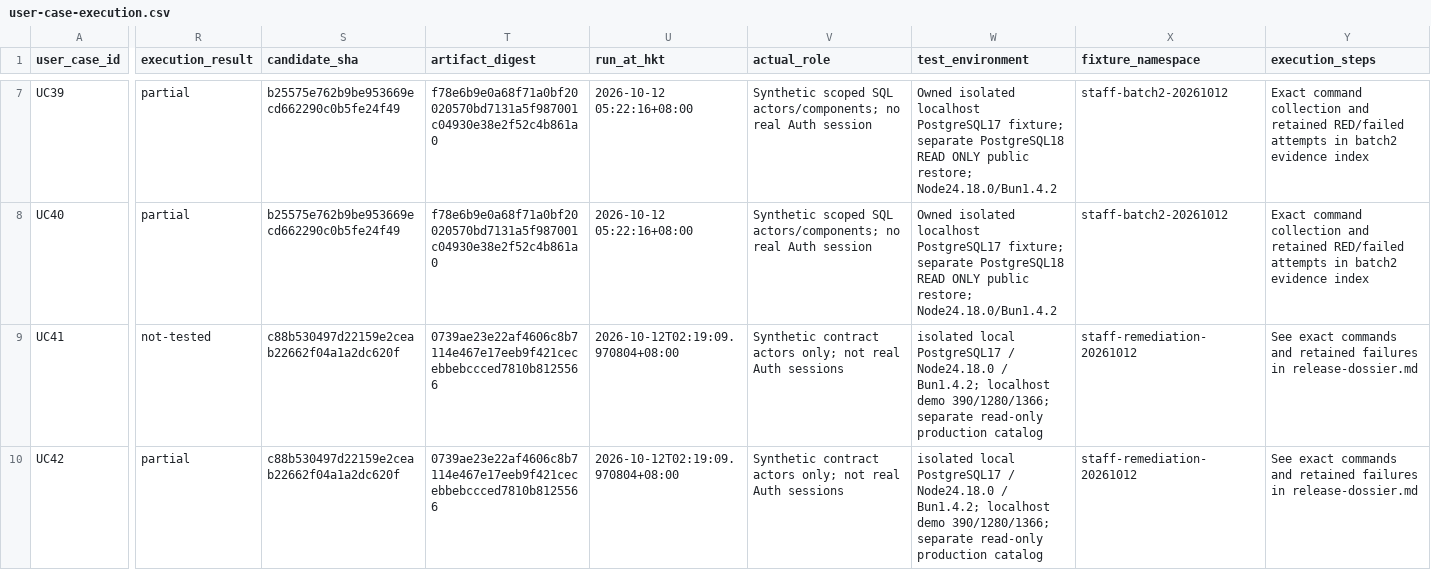
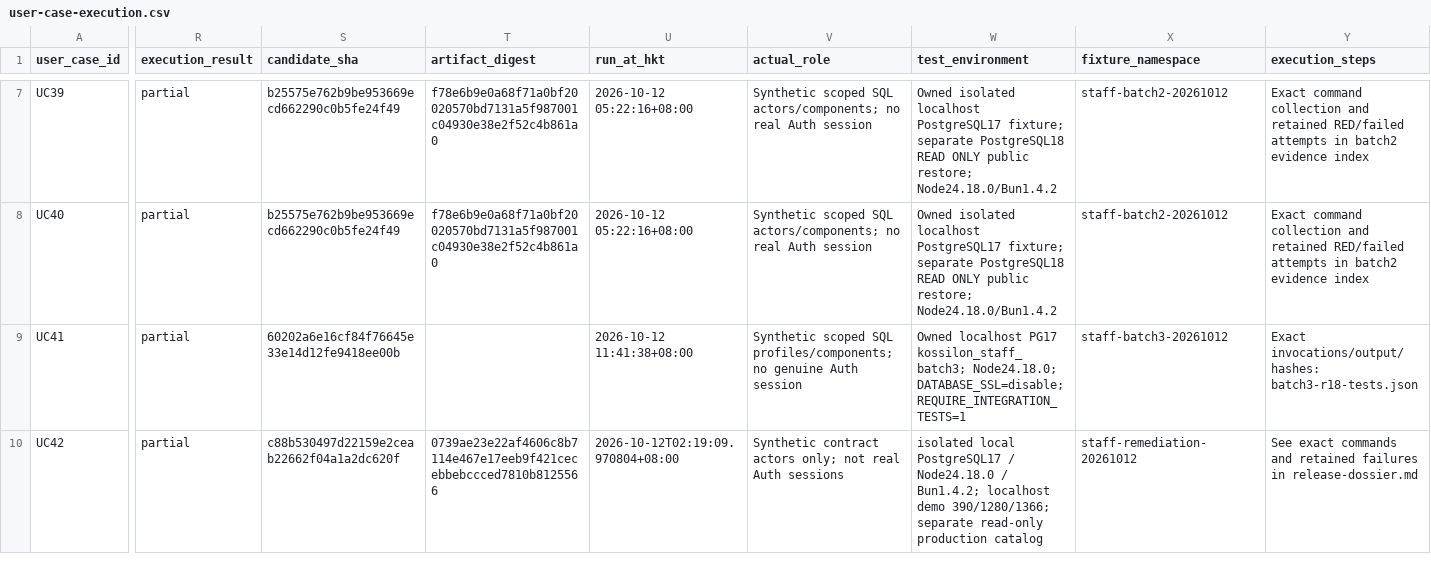
Before and after one commit to YNWAforever/kossilon-hub, a CSV file: docs/audit-remediation/2026-10-12/user-case-execution.csv, drawn as a sheet; only a part is shown, gaps mark what is left out; the diff covers the shown part only; the diff names each change by its address in the sheet, - before the commit and + after, or states it on an @@ line.

Commit message:
docs(audit): retain R18 snapshot and recovery evidence

```diff
--- a/docs/audit-remediation/2026-10-12/user-case-execution.csv
+++ b/docs/audit-remediation/2026-10-12/user-case-execution.csv
-R9 (execution_result): not-tested
+R9 (execution_result): partial
-S9 (candidate_sha): c88b530497d22159e2ceab22662f04a1a2dc620f
+S9 (candidate_sha): 60202a6e16cf84f76645e33e14d12fe9418ee00b
-T9 (artifact_digest): 0739ae23e22af4606c8b7114e467e17eeb9f421cecebbebccced7810b8125566
+T9 (artifact_digest): (empty)
-U9 (run_at_hkt): 2026-10-12T02:19:09.970804+08:00
+U9 (run_at_hkt): 2026-10-12 11:41:38+08:00
-V9 (actual_role): Synthetic contract actors only; not real Auth sessions
+V9 (actual_role): Synthetic scoped SQL profiles/components; no genuine Auth session
-W9 (test_environment): isolated local PostgreSQL17 / Node24.18.0 / Bun1.4.2; localhost demo 390/1280/1366; separate read-only production catalog
+W9 (test_environment): Owned localhost PG17 kossilon_staff_batch3; Node24.18.0; DATABASE_SSL=disable; REQUIRE_INTEGRATION_TESTS=1
-X9 (fixture_namespace): staff-remediation-20261012
+X9 (fixture_namespace): staff-batch3-20261012
-Y9 (execution_steps): See exact commands and retained failures in release-dossier.md
+Y9 (execution_steps): Exact invocations/output/hashes: batch3-r18-tests.json
```
Also changed, not shown: 66 edited cells elsewhere in this file, docs/audit-remediation/2026-10-12/task-tracker.csv, 3 other files.
